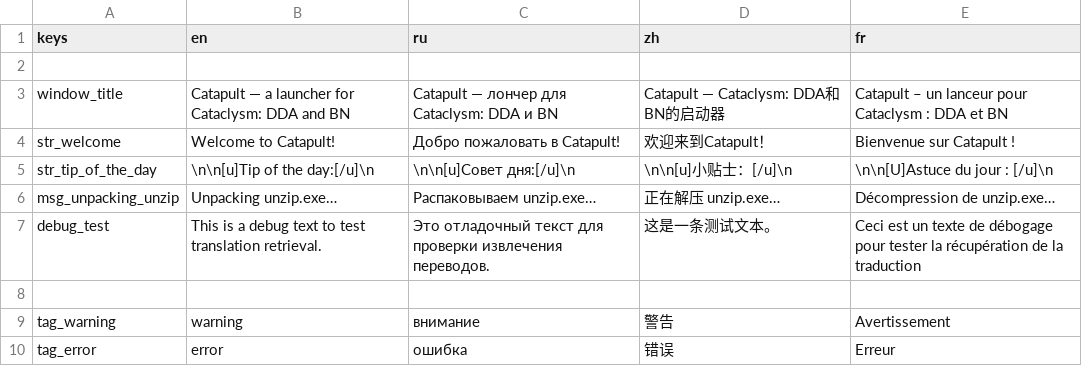
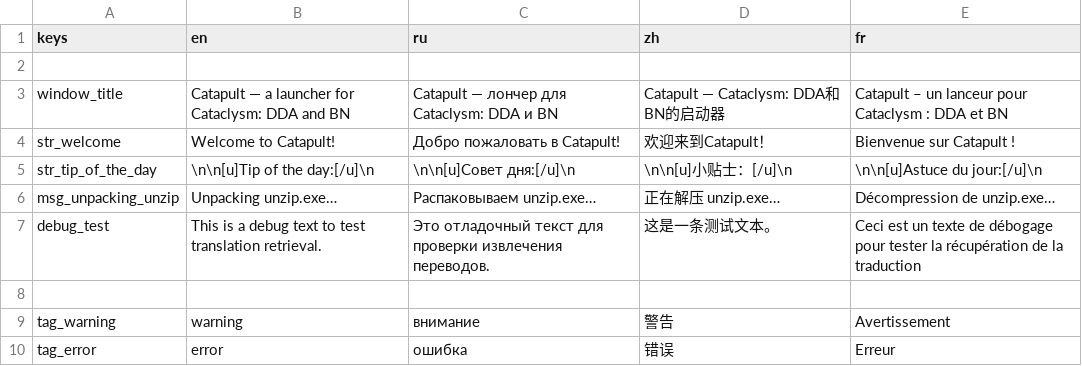
Before and after one commit to CrimsonCrossBunker/Catapult, a CSV file: text/text.csv, drawn as a sheet; only a part is shown; the diff names each change by its address in the sheet, - before the commit and + after, or states it on an @@ line.

Commit message:
Integrate French translation

```diff
--- a/text/text.csv
+++ b/text/text.csv
-E5 (fr): \n\n[U]Astuce du jour : [/u]\n
+E5 (fr): \n\n[u]Astuce du jour:[/u]\n
```
Also changed, not shown: 8 other files.
